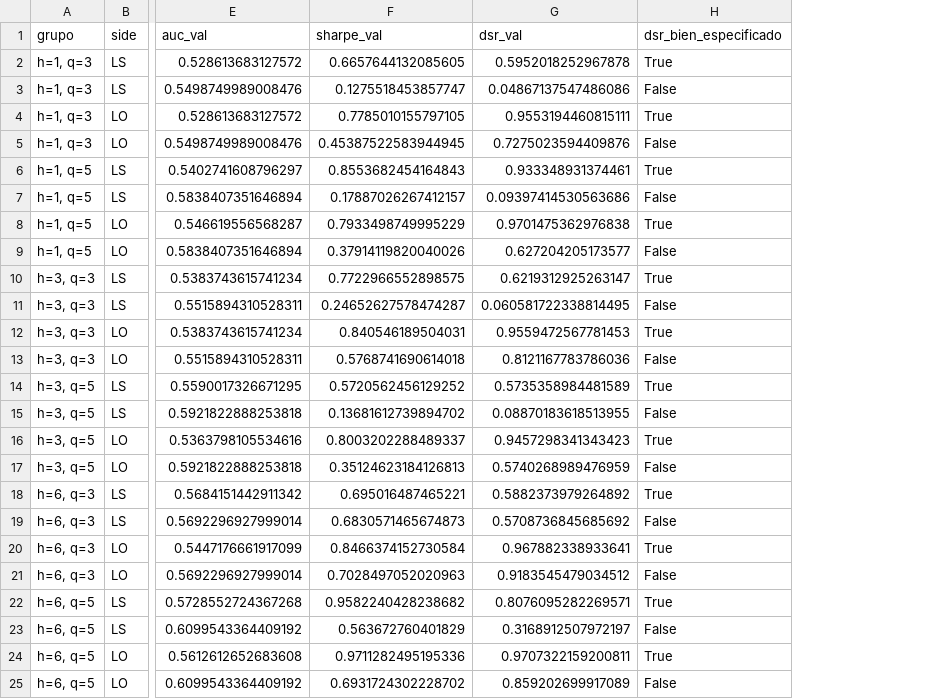
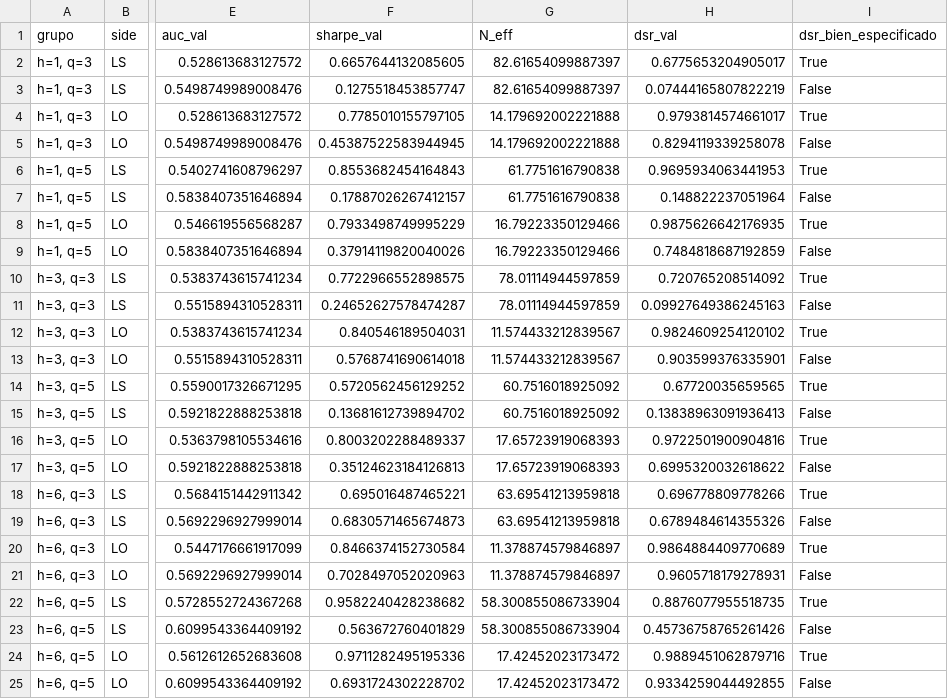
Before and after one commit to JuanCruzMendoza/quant-selection-bias, a CSV file: results/fa3e6998e744_full/tabla_criterios.csv, drawn as a sheet; only a part is shown, gaps mark what is left out; addresses are those after the commit; the diff names each change by its address in the sheet, - before the commit and + after, or states it on an @@ line.

```diff
--- a/results/fa3e6998e744_full/tabla_criterios.csv
+++ b/results/fa3e6998e744_full/tabla_criterios.csv
+column G (N_eff), rows 2-25: 82.61654099887397 | 82.61654099887397 | 14.179692002221888 | 14.179692002221888 | 61.7751616790838 | 61.7751616790838 | 16.79223350129466 | 16.79223350129466 | 78.01114944597859 | 78.01114944597859 | 11.574433212839567 | 11.574433212839567 | 60.7516018925092 | 60.7516018925092 | 17.65723919068393 | 17.65723919068393 | 63.69541213959818 | 63.69541213959818 | 11.378874579846897 | 11.378874579846897 | 58.300855086733904 | 58.300855086733904 | 17.42452023173472 | 17.42452023173472
-H2 (dsr_val): 0.5952018252967878
+H2 (dsr_val): 0.6775653204905017
-H3 (dsr_val): 0.04867137547486086
+H3 (dsr_val): 0.07444165807822219
-H4 (dsr_val): 0.9553194460815111
+H4 (dsr_val): 0.9793814574661017
-H5 (dsr_val): 0.7275023594409876
+H5 (dsr_val): 0.8294119339258078
-H6 (dsr_val): 0.933348931374461
+H6 (dsr_val): 0.9695934063441953
-H7 (dsr_val): 0.09397414530563686
+H7 (dsr_val): 0.148822237051964
-H8 (dsr_val): 0.9701475362976838
+H8 (dsr_val): 0.9875626642176935
-H9 (dsr_val): 0.627204205173577
+H9 (dsr_val): 0.7484818687192859
-H10 (dsr_val): 0.6219312925263147
+H10 (dsr_val): 0.720765208514092
-H11 (dsr_val): 0.060581722338814495
+H11 (dsr_val): 0.09927649386245163
-H12 (dsr_val): 0.9559472567781453
+H12 (dsr_val): 0.9824609254120102
-H13 (dsr_val): 0.8121167783786036
+H13 (dsr_val): 0.903599376335901
-H14 (dsr_val): 0.5735358984481589
+H14 (dsr_val): 0.67720035659565
-H15 (dsr_val): 0.08870183618513955
+H15 (dsr_val): 0.13838963091936413
-H16 (dsr_val): 0.9457298341343423
+H16 (dsr_val): 0.9722501900904816
-H17 (dsr_val): 0.5740268989476959
+H17 (dsr_val): 0.6995320032618622
-H18 (dsr_val): 0.5882373979264892
+H18 (dsr_val): 0.696778809778266
-H19 (dsr_val): 0.5708736845685692
+H19 (dsr_val): 0.6789484614355326
-H20 (dsr_val): 0.967882338933641
+H20 (dsr_val): 0.9864884409770689
-H21 (dsr_val): 0.9183545479034512
+H21 (dsr_val): 0.9605718179278931
-H22 (dsr_val): 0.8076095282269571
+H22 (dsr_val): 0.8876077955518735
-H23 (dsr_val): 0.3168912507972197
+H23 (dsr_val): 0.45736758765261426
-H24 (dsr_val): 0.9707322159200811
+H24 (dsr_val): 0.9889451062879716
-H25 (dsr_val): 0.859202699917089
+H25 (dsr_val): 0.9334259044492855
```
Also changed, not shown: results/fa3e6998e744_full/pbo.csv, results/fa3e6998e744_full/selection.csv, 5 other files.
